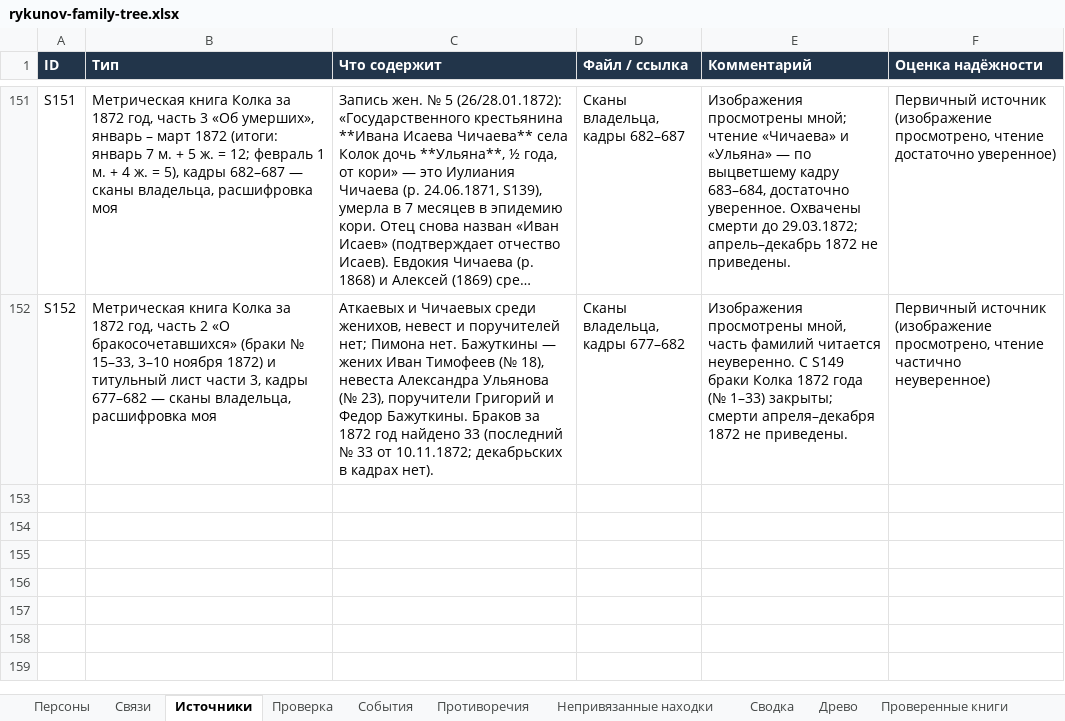
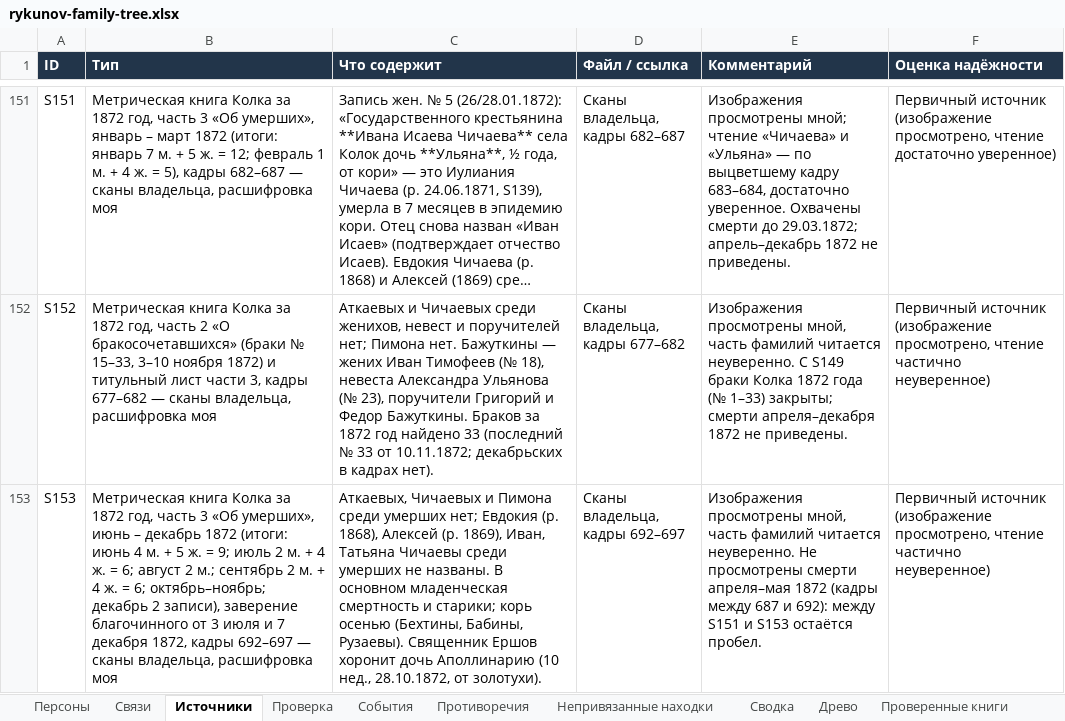
Before and after one commit to kilevoy/rykunov-family-tree, an Excel workbook: data/rykunov-family-tree.xlsx, sheet Источники, drawn as a sheet; only a part is shown, gaps mark what is left out; long unchanged cells end in …; values as stored, in another font and other column widths than the file's, no borders; the diff names each change by its address in the sheet, - before the commit and + after, or states it on an @@ line.

```diff
--- a/data/rykunov-family-tree.xlsx (sheet Источники)
+++ b/data/rykunov-family-tree.xlsx (sheet Источники)
+row 153: S153 | Метрическая книга Колка за 1872 год, часть 3 «Об умерших», июнь – декабрь 1872 (итоги: июнь 4 м. + 5 ж. = 9; июль 2 м. + 4 ж. = 6; август 2 м.; сентябрь 2 м. + 4 ж. = 6; октябрь–ноябрь; декабрь 2 записи), заверение благочинного от 3 июля и 7 декабря 1872, кадры 692–697 — сканы владельца, расшифровка моя | Аткаевых, Чичаевых и Пимона среди умерших нет; Евдокия (р. 1868), Алексей (р. 1869), Иван, Татьяна Чичаевы среди умерших не названы. В основном младенческая смертность и старики; корь осенью (Бехтины, Бабины, Рузаевы). Священник Ершов хоронит дочь Аполлинарию (10 нед., 28.10.1872, от золотухи). | Сканы владельца, кадры 692–697 | Изображения просмотрены мной, часть фамилий читается неуверенно. Не просмотрены смерти апреля–мая 1872 (кадры между 687 и 692): между S151 и S153 остаётся пробел. | Первичный источник (изображение просмотрено, чтение частично неуверенное)
```
Also changed, not shown: sheet Проверенные книги.
